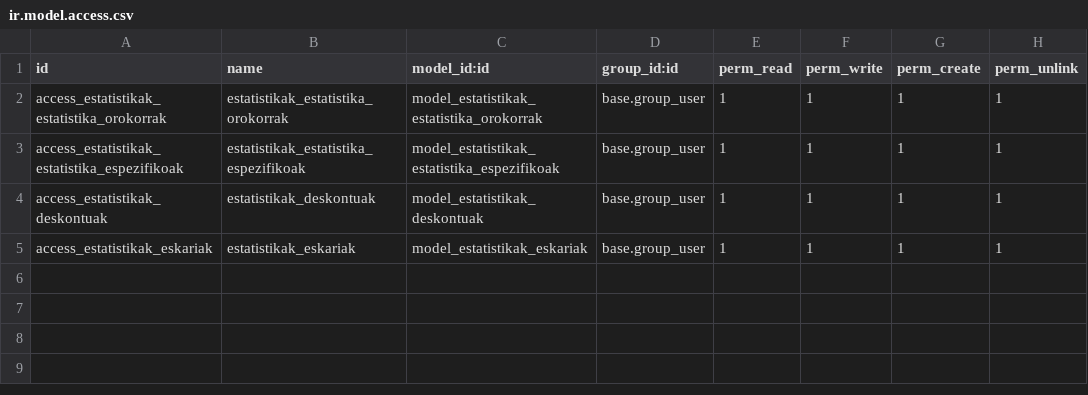
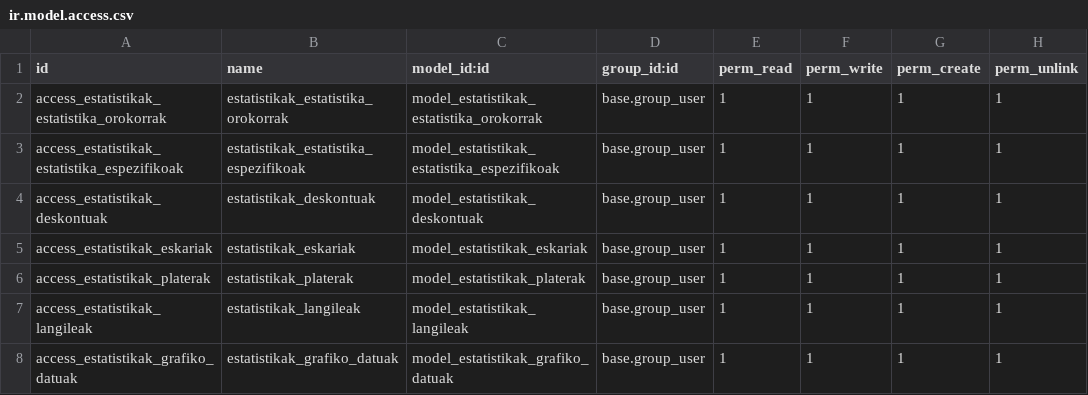
Before and after one commit to otalavera06/2ERRONKA_ODOO, a CSV file: estatistikak/security/ir.model.access.csv, drawn as a sheet; the diff names each change by its address in the sheet, - before the commit and + after, or states it on an @@ line.

```diff
--- a/estatistikak/security/ir.model.access.csv
+++ b/estatistikak/security/ir.model.access.csv
+row 6: access_estatistikak_platerak | estatistikak_platerak | model_estatistikak_platerak | base.group_user | 1 | 1 | 1 | 1
+row 7: access_estatistikak_langileak | estatistikak_langileak | model_estatistikak_langileak | base.group_user | 1 | 1 | 1 | 1
+row 8: access_estatistikak_grafiko_datuak | estatistikak_grafiko_datuak | model_estatistikak_grafiko_datuak | base.group_user | 1 | 1 | 1 | 1
```
Also changed, not shown: 11 other files.
